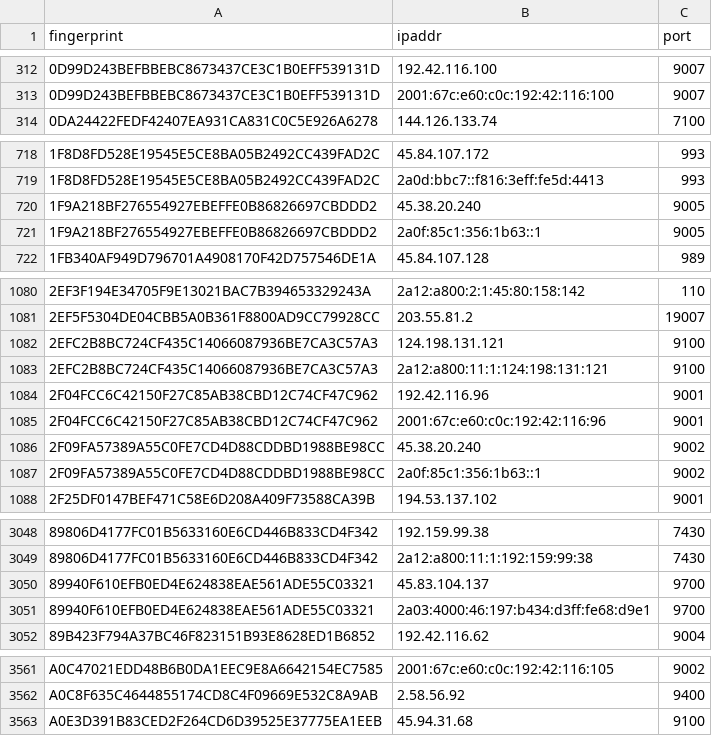
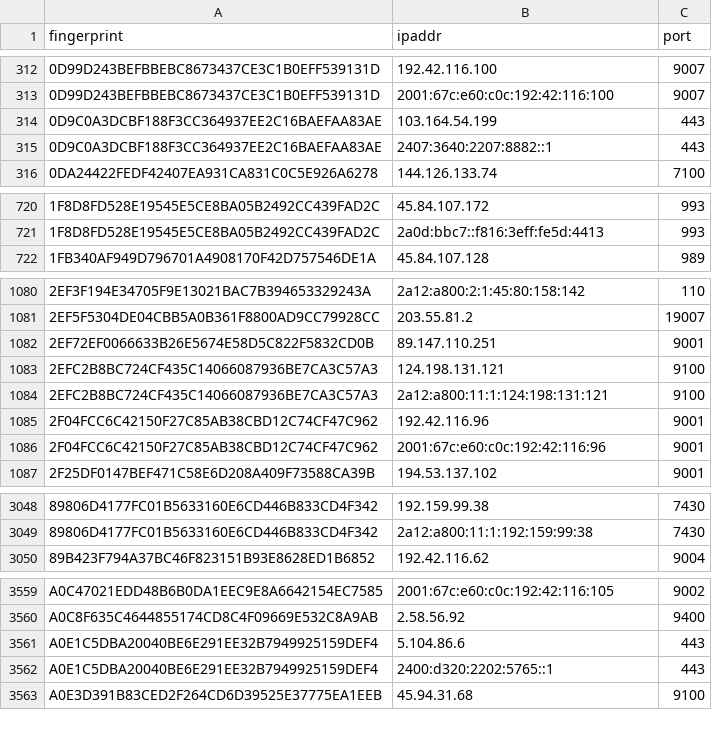
Before and after one commit to sec-js/tor-nodes, a CSV file: latest.exits.csv, drawn as a sheet; only a part is shown, gaps mark what is left out; the diff covers the shown part only.

```diff
--- a/latest.exits.csv
+++ b/latest.exits.csv
@@ -313,2 +313,4 @@ fingerprint, ipaddr, port
 0D99D243BEFBBEBC8673437CE3C1B0EFF539131D, 2001:67c:e60:c0c:192:42:116:100, 9007
+0D9C0A3DCBF188F3CC364937EE2C16BAEFAA83AE, 103.164.54.199, 443
+0D9C0A3DCBF188F3CC364937EE2C16BAEFAA83AE, 2407:3640:2207:8882::1, 443
 0DA24422FEDF42407EA931CA831C0C5E926A6278, 144.126.133.74, 7100
@@ -719,4 +721,2 @@ fingerprint, ipaddr, port
 1F8D8FD528E19545E5CE8BA05B2492CC439FAD2C, 2a0d:bbc7::f816:3eff:fe5d:4413, 993
-1F9A218BF276554927EBEFFE0B86826697CBDDD2, 45.38.20.240, 9005
-1F9A218BF276554927EBEFFE0B86826697CBDDD2, 2a0f:85c1:356:1b63::1, 9005
 1FB340AF949D796701A4908170F42D757546DE1A, 45.84.107.128, 989
@@ -1081,2 +1081,3 @@ fingerprint, ipaddr, port
 2EF5F5304DE04CBB5A0B361F8800AD9CC79928CC, 203.55.81.2, 19007
+2EF72EF0066633B26E5674E58D5C822F5832CD0B, 89.147.110.251, 9001
 2EFC2B8BC724CF435C14066087936BE7CA3C57A3, 124.198.131.121, 9100
@@ -1085,4 +1086,2 @@ fingerprint, ipaddr, port
 2F04FCC6C42150F27C85AB38CBD12C74CF47C962, 2001:67c:e60:c0c:192:42:116:96, 9001
-2F09FA57389A55C0FE7CD4D88CDDBD1988BE98CC, 45.38.20.240, 9002
-2F09FA57389A55C0FE7CD4D88CDDBD1988BE98CC, 2a0f:85c1:356:1b63::1, 9002
 2F25DF0147BEF471C58E6D208A409F73588CA39B, 194.53.137.102, 9001
@@ -3049,4 +3049,2 @@ fingerprint, ipaddr, port
 89806D4177FC01B5633160E6CD446B833CD4F342, 2a12:a800:11:1:192:159:99:38, 7430
-89940F610EFB0ED4E624838EAE561ADE55C03321, 45.83.104.137, 9700
-89940F610EFB0ED4E624838EAE561ADE55C03321, 2a03:4000:46:197:b434:d3ff:fe68:d9e1, 9700
 89B423F794A37BC46F823151B93E8628ED1B6852, 192.42.116.62, 9004
@@ -3562,2 +3560,4 @@ A0C47021EDD48B6B0DA1EEC9E8A6642154EC7585, 2001:67c:e60:c0c:192:42:116:105, 9002
 A0C8F635C4644855174CD8C4F09669E532C8A9AB, 2.58.56.92, 9400
+A0E1C5DBA20040BE6E291EE32B7949925159DEF4, 5.104.86.6, 443
+A0E1C5DBA20040BE6E291EE32B7949925159DEF4, 2400:d320:2202:5765::1, 443
 A0E3D391B83CED2F264CD6D39525E37775EA1EEB, 45.94.31.68, 9100
```
Also changed, not shown: 8 added rows and 6 removed rows elsewhere in this file, latest.all.csv, latest.guards.csv.
